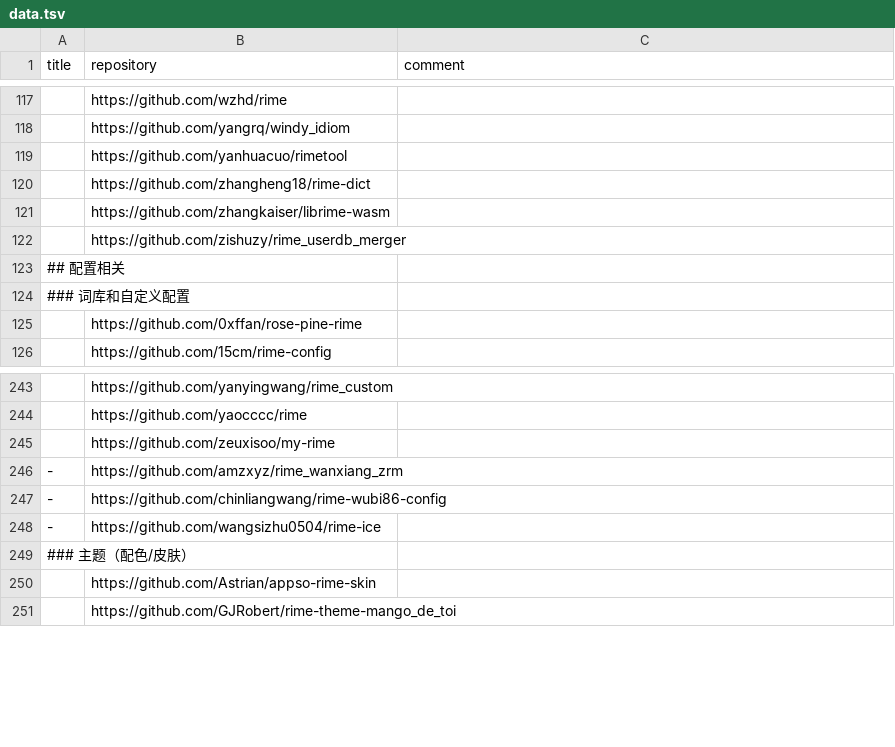
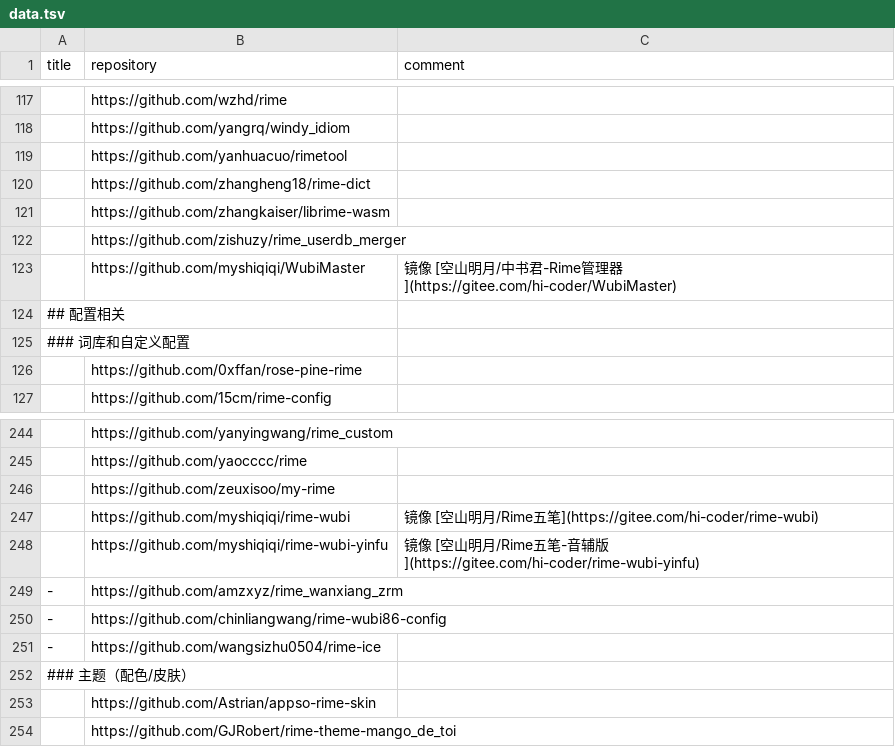
Before and after one commit to hantang/rime-list, a TSV file: data.tsv, drawn as a sheet; only a part is shown, gaps mark what is left out; the diff names each change by its address in the sheet, - before the commit and + after, or states it on an @@ line.

Commit message:
Update data

```diff
--- a/data.tsv
+++ b/data.tsv
+row 123:  | https://github.com/myshiqiqi/WubiMaster | 镜像 [空山明月/中书君-Rime管理器](https://gitee.com/hi-coder/WubiMaster)
+row 247:  | https://github.com/myshiqiqi/rime-wubi | 镜像 [空山明月/Rime五笔](https://gitee.com/hi-coder/rime-wubi)
+row 248:  | https://github.com/myshiqiqi/rime-wubi-yinfu | 镜像 [空山明月/Rime五笔-音辅版](https://gitee.com/hi-coder/rime-wubi-yinfu)
```
